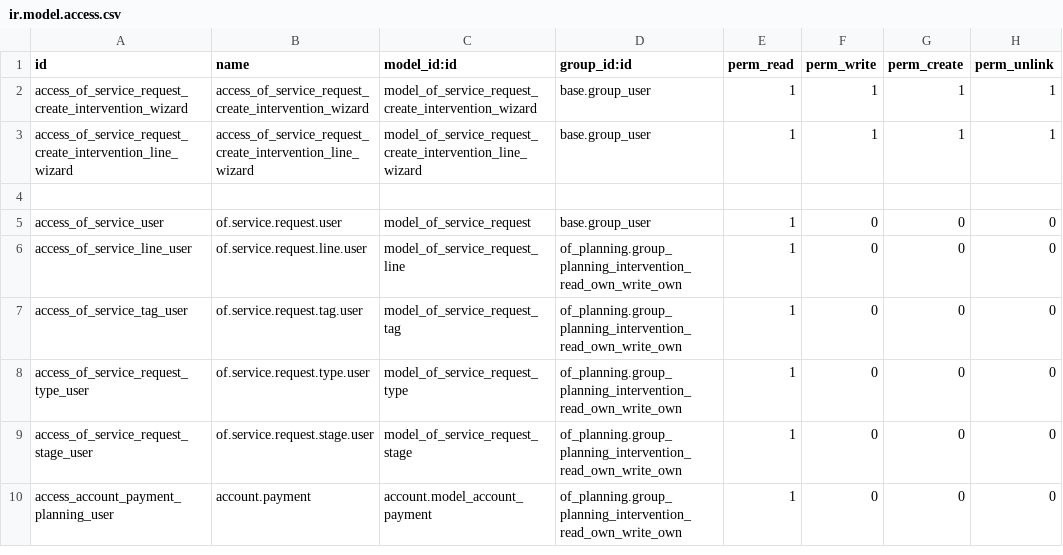
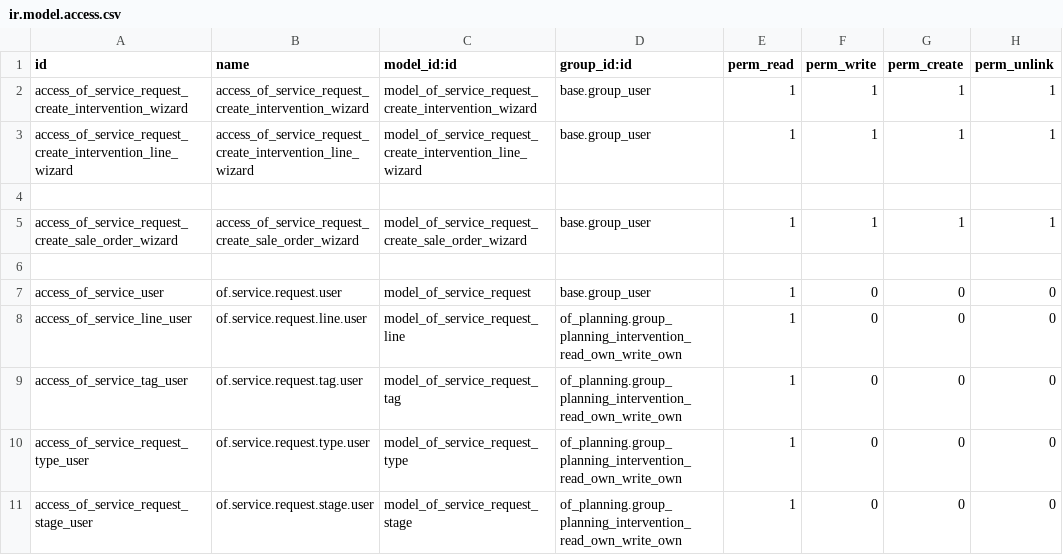
Before and after one commit to odof/openfire, a CSV file: of_service/security/ir.model.access.csv, drawn as a sheet; only a part is shown; the shorter side is filled out with more unchanged rows.

```diff
--- a/of_service/security/ir.model.access.csv
+++ b/of_service/security/ir.model.access.csv
@@ -4,2 +4,4 @@ access_of_service_request_create_intervention_line_wizard,access_of_service_requ
 
+access_of_service_request_create_sale_order_wizard,access_of_service_request_create_sale_order_wizard,model_of_service_request_create_sale_order_wizard,base.group_user,1,1,1,1
+
 access_of_service_user,of.service.request.user,model_of_service_request,base.group_user,1,0,0,0
```
Also changed, not shown: 9 other files.
